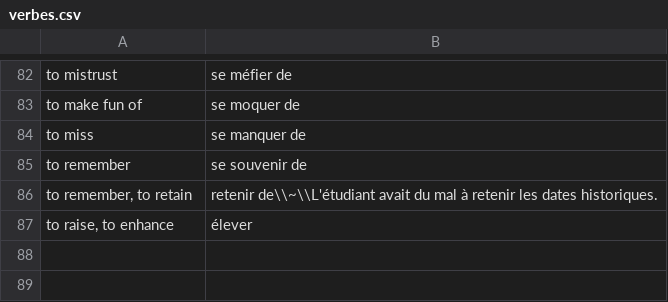
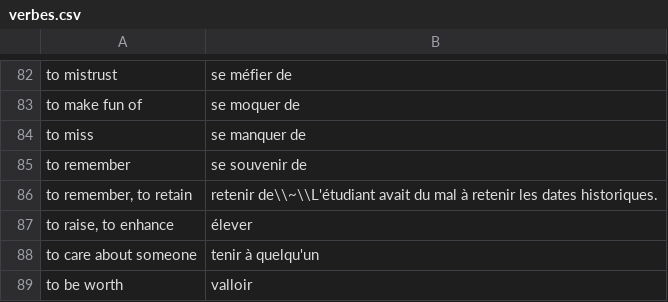
Before and after one commit to jwfh/french-flashcards, a CSV file: contenu/verbes.csv, drawn as a sheet; only a part is shown, gaps mark what is left out; the diff names each change by its address in the sheet, - before the commit and + after, or states it on an @@ line.

```diff
--- a/contenu/verbes.csv
+++ b/contenu/verbes.csv
+row 88: to care about someone | tenir à quelqu'un
+row 89: to be worth | valloir
```
Also changed, not shown: contenu/conjugaisons-impératif.csv, contenu/mots.csv, 1 other file.
